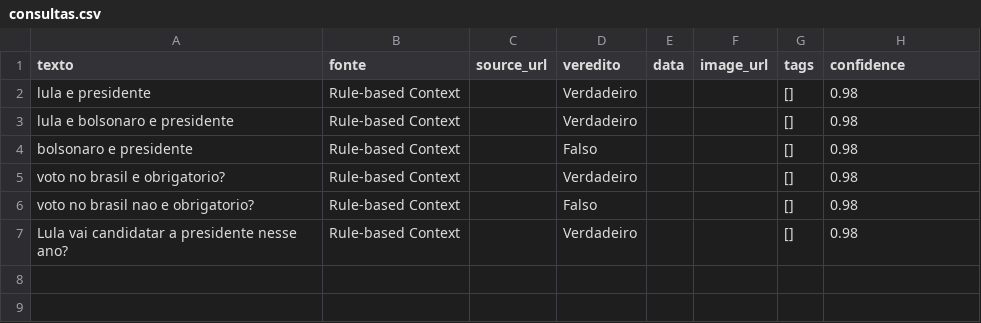
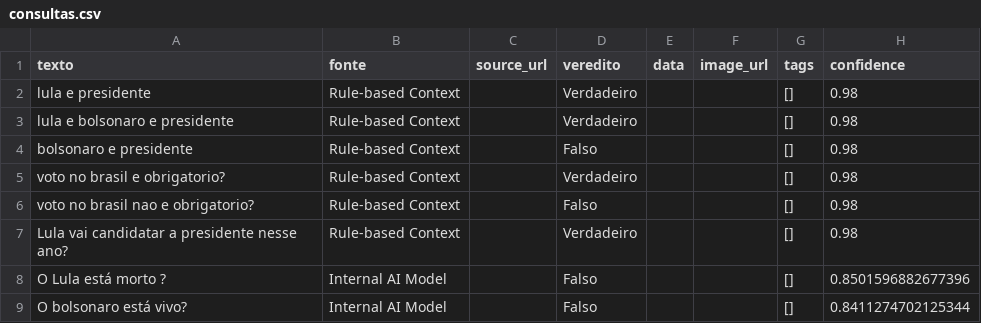
Before and after one commit to LenilsonSoares/FactCheck-AI, a CSV file: data/runtime/consultas.csv, drawn as a sheet; the diff names each change by its address in the sheet, - before the commit and + after, or states it on an @@ line.

Commit message:
UPDATE

```diff
--- a/data/runtime/consultas.csv
+++ b/data/runtime/consultas.csv
+row 8: O Lula está morto ? | Internal AI Model |  | Falso |  |  | [] | 0.8501596882677396
+row 9: O bolsonaro está vivo? | Internal AI Model |  | Falso |  |  | [] | 0.8411274702125344
```
